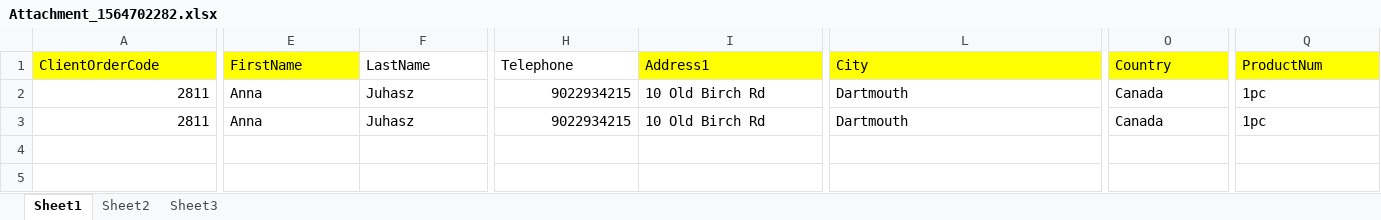
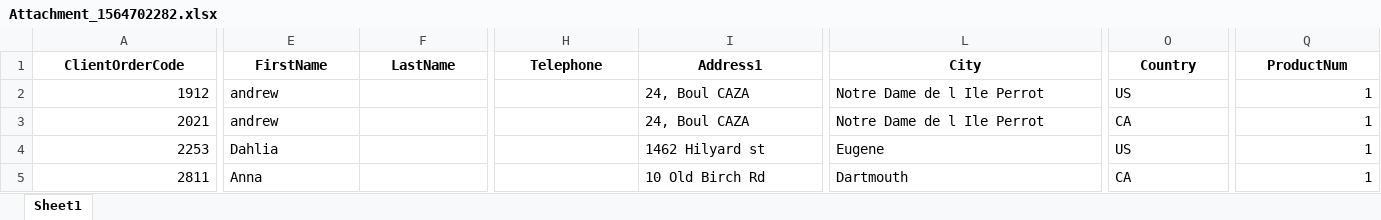
Before and after one commit to abhi3700/work-8, an Excel workbook: output/Attachment_1564702282.xlsx, sheet Sheet1, drawn as a sheet; only a part is shown, gaps mark what is left out; values as stored, in another font and other column widths than the file's, no borders; removed rows and columns are numbered as before the commit, all else as after; rows hold the shown columns only; the diff covers the shown part only; the diff names each change by its address in the sheet, - before the commit and + after, or states it on an @@ line.

```diff
--- a/output/Attachment_1564702282.xlsx (sheet Sheet1)
+++ b/output/Attachment_1564702282.xlsx (sheet Sheet1)
-sheet tab: Sheet2
-sheet tab: Sheet3
@@ A1:Q1 bold: off → on, alignment: left → center @@
-A1 fill: #FFFF00
+A1 fill: none
-E1 fill: #FFFF00
+E1 fill: none
-I1 fill: #FFFF00
+I1 fill: none
-L1:Q1 fill: #FFFF00
+L1:Q1 fill: none
+row 2: 1912 | andrew |  |  | 24, Boul CAZA | Notre Dame de l Ile Perrot | US | 1
+row 3: 2021 | andrew |  |  | 24, Boul CAZA | Notre Dame de l Ile Perrot | CA | 1
+row 4: 2253 | Dahlia |  |  | 1462 Hilyard st | Eugene | US | 1
-F5 (LastName): Juhasz
+F5 (LastName): (empty)
-H5 (Telephone): 9022934215
+H5 (Telephone): (empty)
-O5 (Country): Canada
+O5 (Country): CA
-Q5 (ProductNum): 1pc
+Q5 (ProductNum): 1
-row 3: 2811 | Anna | Juhasz | 9022934215 | 10 Old Birch Rd | Dartmouth | Canada | 1pc
```
Also changed, not shown: cell formats elsewhere in this sheet, 1 other file.
